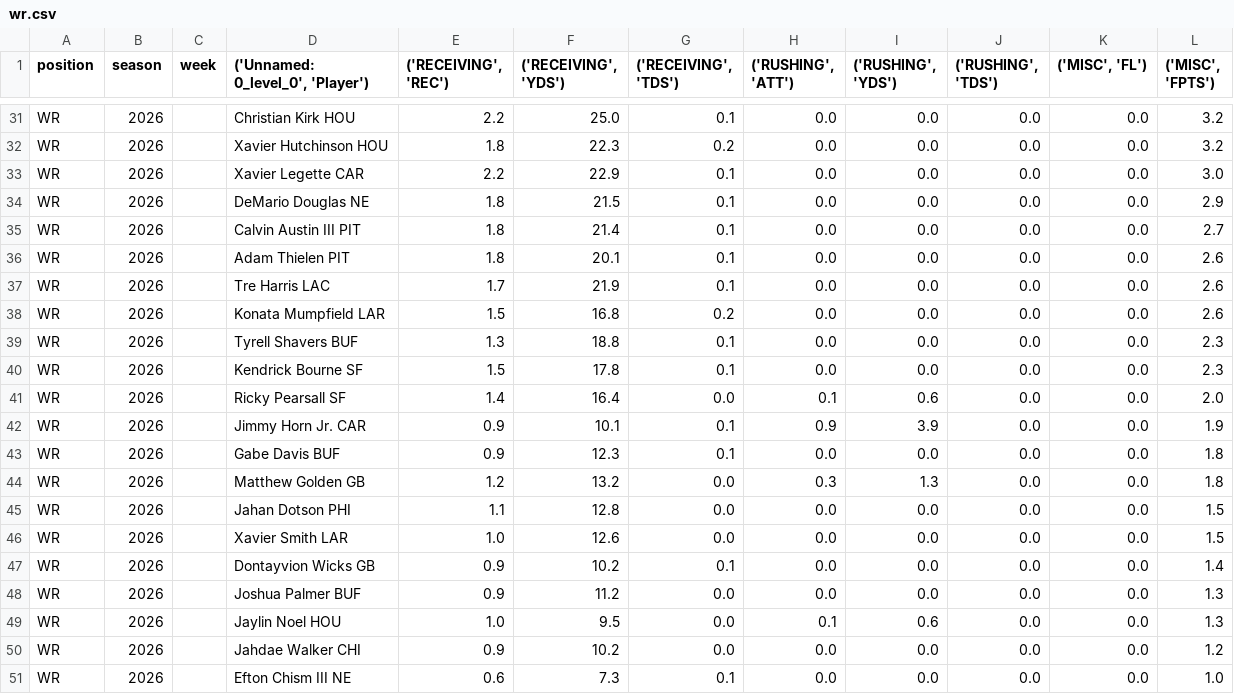
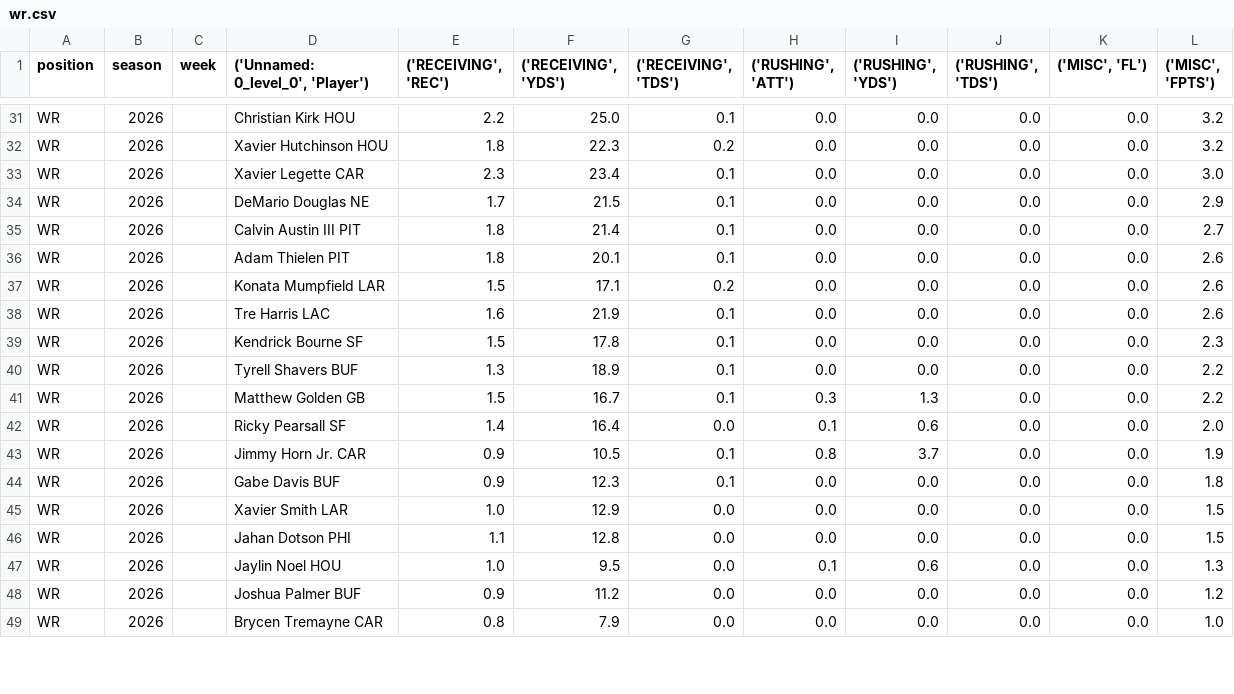
Before and after one commit to KoBeWa/fantasypros-projections, a CSV file: data/2026/week_current/wr.csv, drawn as a sheet; only a part is shown, gaps mark what is left out; the diff covers the shown part only.

```diff
--- a/data/2026/week_current/wr.csv
+++ b/data/2026/week_current/wr.csv
@@ -32,20 +32,18 @@ WR,2026,,Christian Kirk HOU,2.2,25.0,0.1,0.0,0.0,0.0,0.0,3.2
 WR,2026,,Xavier Hutchinson HOU,1.8,22.3,0.2,0.0,0.0,0.0,0.0,3.2
-WR,2026,,Xavier Legette CAR,2.2,22.9,0.1,0.0,0.0,0.0,0.0,3.0
-WR,2026,,DeMario Douglas NE,1.8,21.5,0.1,0.0,0.0,0.0,0.0,2.9
+WR,2026,,Xavier Legette CAR,2.3,23.4,0.1,0.0,0.0,0.0,0.0,3.0
+WR,2026,,DeMario Douglas NE,1.7,21.5,0.1,0.0,0.0,0.0,0.0,2.9
 WR,2026,,Calvin Austin III PIT,1.8,21.4,0.1,0.0,0.0,0.0,0.0,2.7
 WR,2026,,Adam Thielen PIT,1.8,20.1,0.1,0.0,0.0,0.0,0.0,2.6
-WR,2026,,Tre Harris LAC,1.7,21.9,0.1,0.0,0.0,0.0,0.0,2.6
-WR,2026,,Konata Mumpfield LAR,1.5,16.8,0.2,0.0,0.0,0.0,0.0,2.6
-WR,2026,,Tyrell Shavers BUF,1.3,18.8,0.1,0.0,0.0,0.0,0.0,2.3
+WR,2026,,Konata Mumpfield LAR,1.5,17.1,0.2,0.0,0.0,0.0,0.0,2.6
+WR,2026,,Tre Harris LAC,1.6,21.9,0.1,0.0,0.0,0.0,0.0,2.6
 WR,2026,,Kendrick Bourne SF,1.5,17.8,0.1,0.0,0.0,0.0,0.0,2.3
+WR,2026,,Tyrell Shavers BUF,1.3,18.9,0.1,0.0,0.0,0.0,0.0,2.2
+WR,2026,,Matthew Golden GB,1.5,16.7,0.1,0.3,1.3,0.0,0.0,2.2
 WR,2026,,Ricky Pearsall SF,1.4,16.4,0.0,0.1,0.6,0.0,0.0,2.0
-WR,2026,,Jimmy Horn Jr. CAR,0.9,10.1,0.1,0.9,3.9,0.0,0.0,1.9
+WR,2026,,Jimmy Horn Jr. CAR,0.9,10.5,0.1,0.8,3.7,0.0,0.0,1.9
 WR,2026,,Gabe Davis BUF,0.9,12.3,0.1,0.0,0.0,0.0,0.0,1.8
-WR,2026,,Matthew Golden GB,1.2,13.2,0.0,0.3,1.3,0.0,0.0,1.8
+WR,2026,,Xavier Smith LAR,1.0,12.9,0.0,0.0,0.0,0.0,0.0,1.5
 WR,2026,,Jahan Dotson PHI,1.1,12.8,0.0,0.0,0.0,0.0,0.0,1.5
-WR,2026,,Xavier Smith LAR,1.0,12.6,0.0,0.0,0.0,0.0,0.0,1.5
-WR,2026,,Dontayvion Wicks GB,0.9,10.2,0.1,0.0,0.0,0.0,0.0,1.4
-WR,2026,,Joshua Palmer BUF,0.9,11.2,0.0,0.0,0.0,0.0,0.0,1.3
 WR,2026,,Jaylin Noel HOU,1.0,9.5,0.0,0.1,0.6,0.0,0.0,1.3
-WR,2026,,Jahdae Walker CHI,0.9,10.2,0.0,0.0,0.0,0.0,0.0,1.2
-WR,2026,,Efton Chism III NE,0.6,7.3,0.1,0.0,0.0,0.0,0.0,1.0
+WR,2026,,Joshua Palmer BUF,0.9,11.2,0.0,0.0,0.0,0.0,0.0,1.2
+WR,2026,,Brycen Tremayne CAR,0.8,7.9,0.0,0.0,0.0,0.0,0.0,1.0
```
Also changed, not shown: 2 added rows, 2 removed rows and 45 edited cells elsewhere in this file, data/2026/week_current/dst.csv, data/2026/week_current/k.csv, 3 other files.
